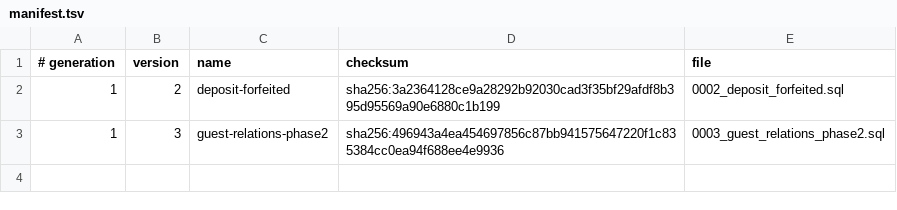
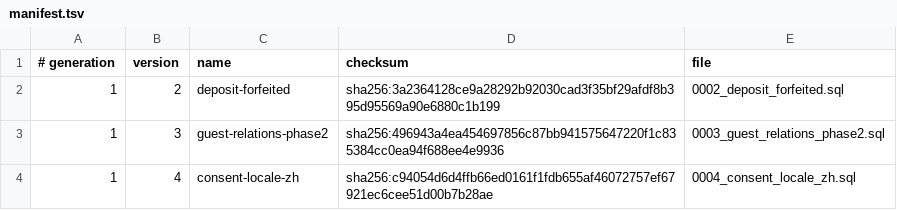
Before and after one commit to siewong007/hotel-app, a TSV file: hotel-app-be/database/postgres/patches/manifest.tsv, drawn as a sheet.

Commit message:
feat(db): admit zh in consent_records locale check (patch 0003) + zh-aware consent validation

```diff
--- a/hotel-app-be/database/postgres/patches/manifest.tsv
+++ b/hotel-app-be/database/postgres/patches/manifest.tsv
@@ -3 +3,2 @@
 1	3	guest-relations-phase2	sha256:496943a4ea454697856c87bb941575647220f1c835384cc0ea94f688ee4e9936	0003_guest_relations_phase2.sql
+1	4	consent-locale-zh	sha256:c94054d6d4ffb66ed0161f1fdb655af46072757ef67921ec6cee51d00b7b28ae	0004_consent_locale_zh.sql
```
Also changed, not shown: 7 other files.
